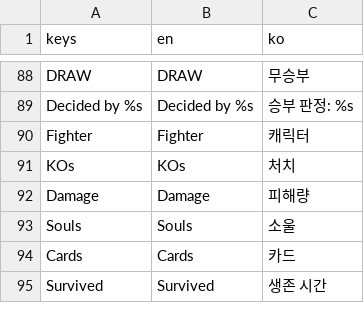
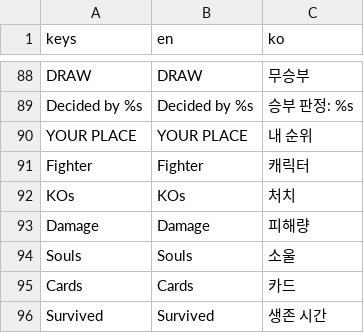
Before and after one commit to GraviTT/SmashNine, a CSV file: smash-nine-prototype/assets/i18n/strings.csv, drawn as a sheet; only a part is shown, gaps mark what is left out; the diff names each change by its address in the sheet, - before the commit and + after, or states it on an @@ line.

```diff
--- a/smash-nine-prototype/assets/i18n/strings.csv
+++ b/smash-nine-prototype/assets/i18n/strings.csv
+row 90: YOUR PLACE | YOUR PLACE | 내 순위
```
Also changed, not shown: 4 other files.
